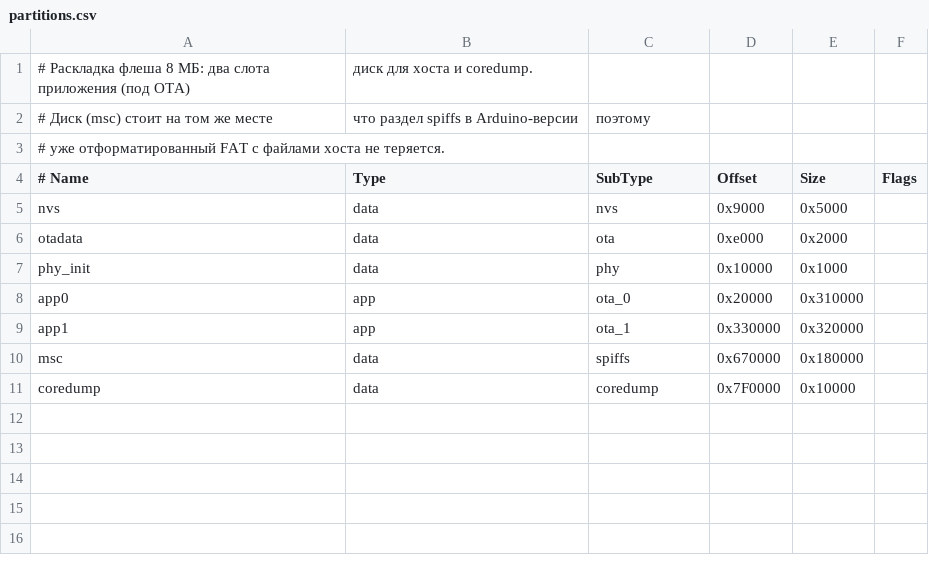
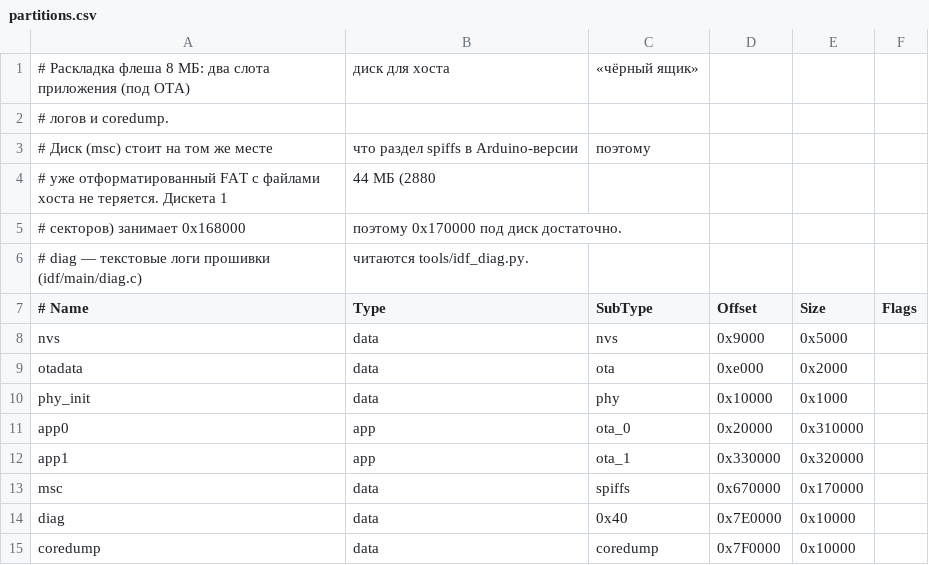
Before and after one commit to isemaster/inkmetrics, a CSV file: idf/partitions.csv, drawn as a sheet.

Commit message:
IDF: USB-сеть поднялась (свои описатели RNDIS), «чёрный ящик» логов, инструменты отладки
- esp_tinyusb 2.3.0 не даёт описатели для ECM/RNDIS: свой usb_desc.c (device + TUD_CONFIG_DESCRIPTOR + TUD_RNDIS_DESCRIPTOR + строки). Windows перечисляет прибор как RNDIS-сетевую карту (VID_303A&PID_4020).
- PHY поднимаем сами и оставляем себе (.phy.skip_setup=true): создание+удаление PHY роняло плату в interrupt-wdt.
- diag.c: логи и метки стадий пишутся потоком во флеш по адресу 0x7E0000 (без API разделов), хвост добивается пробелами; стирание по сектору (многосекторное валило INT_WDT), CONFIG_ESP_INT_WDT_TIMEOUT_MS=3000.
- tools: idf_diag.py (чтение ящика), idf_cycle.py (заливка→отработка→лог), diag_test_make.py (проверка читалки без платы), host_net_check.ps1 (RNDIS на хосте), try_flash.py берёт раскладку из flash_args.
- Состояние железа: прибор перезагружается каждые ~15-25 с (хост не получает адрес по DHCP) и к концу дня пропал с USB. НЕ проверено на железе: сборка со счётчиками кадров и событиями USB. Разбор и план — idf/README.md.

```diff
--- a/idf/partitions.csv
+++ b/idf/partitions.csv
@@ -1,4 +1,7 @@
-# Раскладка флеша 8 МБ: два слота приложения (под OTA), диск для хоста и coredump.
+# Раскладка флеша 8 МБ: два слота приложения (под OTA), диск для хоста, «чёрный ящик»
+# логов и coredump.
 # Диск (msc) стоит на том же месте, что раздел spiffs в Arduino-версии, поэтому
-# уже отформатированный FAT с файлами хоста не теряется.
+# уже отформатированный FAT с файлами хоста не теряется. Дискета 1,44 МБ (2880
+# секторов) занимает 0x168000, поэтому 0x170000 под диск достаточно.
+# diag — текстовые логи прошивки (idf/main/diag.c), читаются tools/idf_diag.py.
 # Name,     Type, SubType,  Offset,   Size,     Flags
@@ -9,3 +12,4 @@ app0,       app,  ota_0,    0x20000,  0x310000,
 app1,       app,  ota_1,    0x330000, 0x320000,
-msc,        data, spiffs,   0x670000, 0x180000,
+msc,        data, spiffs,   0x670000, 0x170000,
+diag,       data, 0x40,     0x7E0000, 0x10000,
 coredump,   data, coredump, 0x7F0000, 0x10000,
```
Also changed, not shown: 14 other files.
